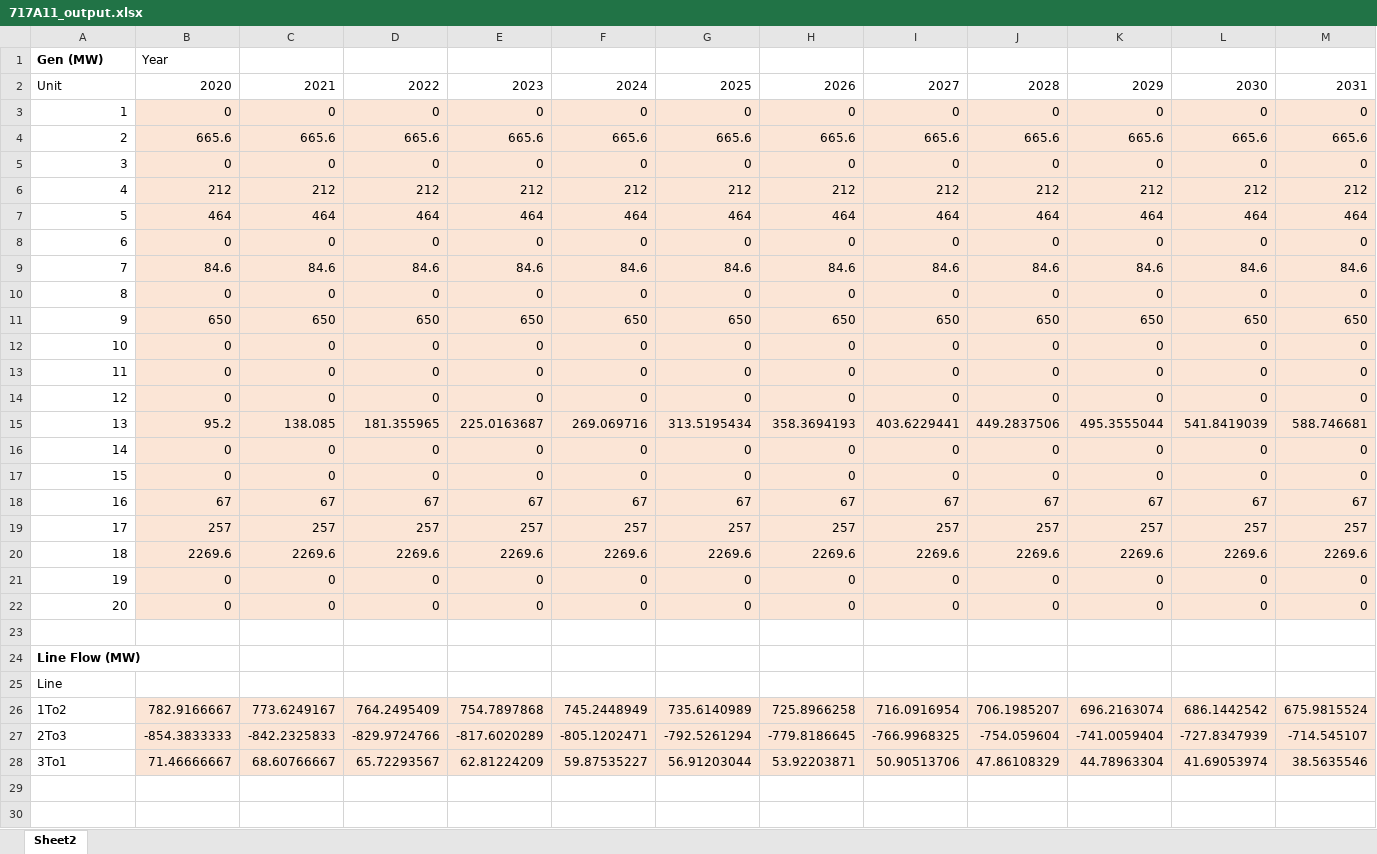
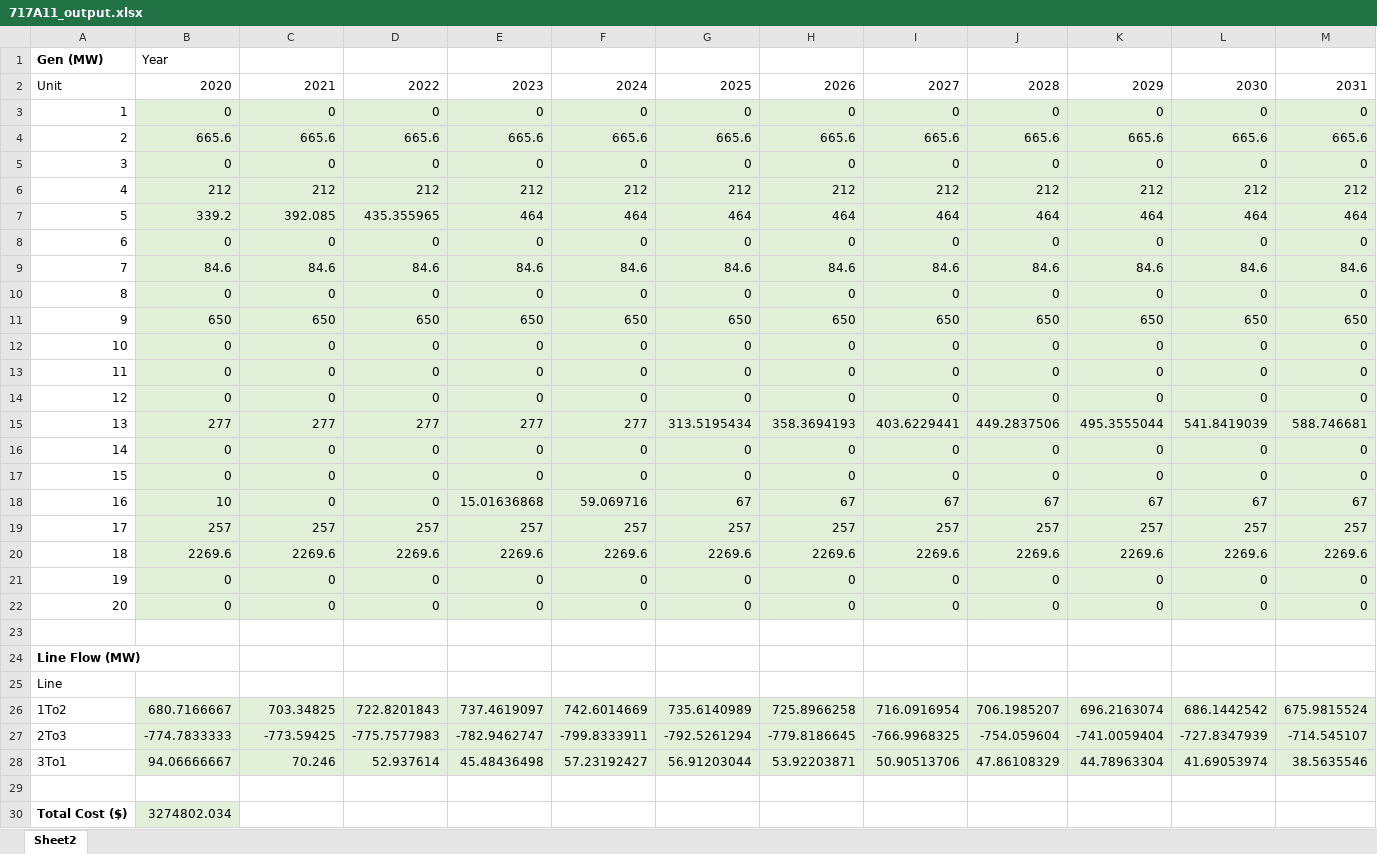
Before and after one commit to jawessel/ENV717A11, an Excel workbook: 717A11_output.xlsx, sheet Sheet2, drawn as a sheet; only a part is shown; values as stored, in another font and other column widths than the file's, no borders; rows hold the shown columns only; the diff covers the shown part only; the diff names each change by its address in the sheet, - before the commit and + after, or states it on an @@ line.

```diff
--- a/717A11_output.xlsx (sheet Sheet2)
+++ b/717A11_output.xlsx (sheet Sheet2)
-B3:M22 fill: #FBE5D6
+B3:M22 fill: #E2F0D9
-B7: 464
+B7: 339.2
-C7: 464
+C7: 392.085
-D7: 464
+D7: 435.355965
-B15: 95.2
+B15: 277
-C15: 138.085
+C15: 277
-D15: 181.355965
+D15: 277
-E15: 225.0163687
+E15: 277
-F15: 269.069716
+F15: 277
-B18: 67
+B18: 10
-C18: 67
+C18: 0
-D18: 67
+D18: 0
-E18: 67
+E18: 15.01636868
-F18: 67
+F18: 59.069716
-B26: 782.9166667
+B26: 680.7166667
-B26:M28 fill: #FBE5D6
+B26:M28 fill: #E2F0D9
-C26: 773.6249167
+C26: 703.34825
-D26: 764.2495409
+D26: 722.8201843
-E26: 754.7897868
+E26: 737.4619097
-F26: 745.2448949
+F26: 742.6014669
-B27: -854.3833333
+B27: -774.7833333
-C27: -842.2325833
+C27: -773.59425
-D27: -829.9724766
+D27: -775.7577983
-E27: -817.6020289
+E27: -782.9462747
-F27: -805.1202471
+F27: -799.8333911
-B28: 71.46666667
+B28: 94.06666667
-C28: 68.60766667
+C28: 70.246
-D28: 65.72293567
+D28: 52.937614
-E28: 62.81224209
+E28: 45.48436498
-F28: 59.87535227
+F28: 57.23192427
+row 29: (empty)
+row 30: Total Cost ($) | 3274802.034
```
Also changed, not shown: 7 added rows and cell formats elsewhere in this sheet, 717A11_data_in.xlsx, 2 other files.
